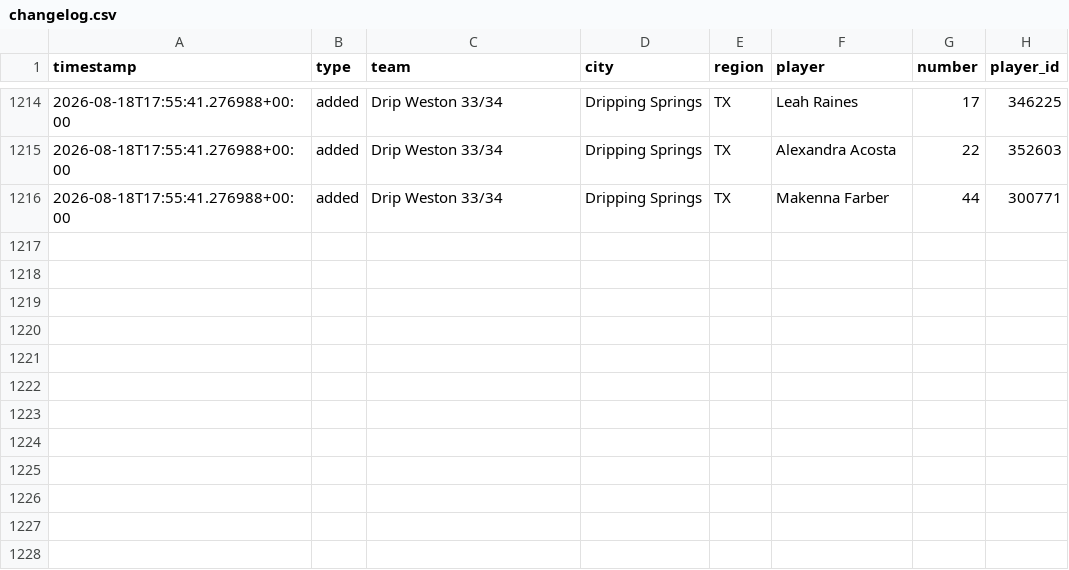
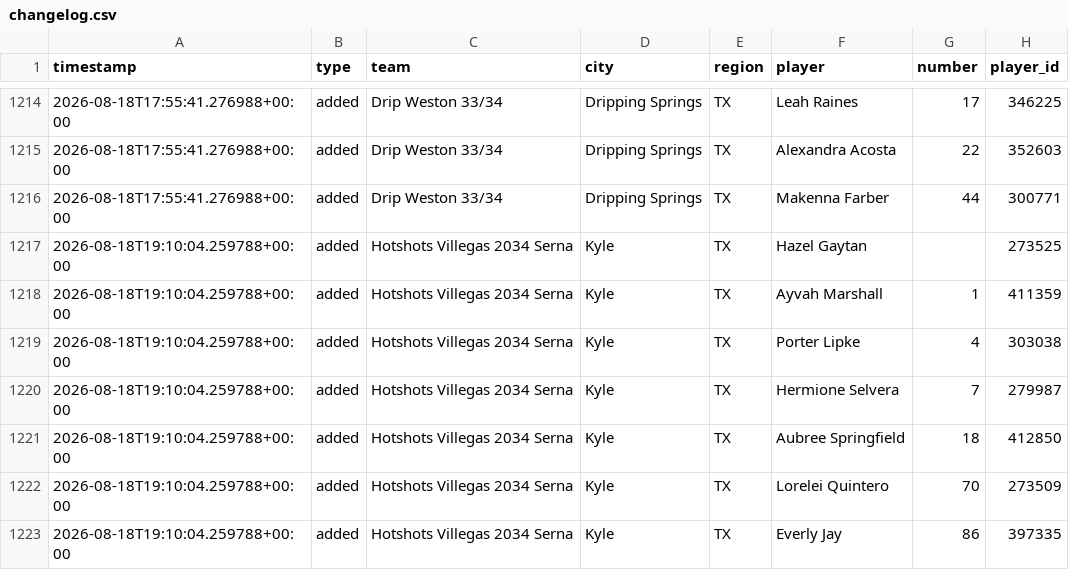
Before and after one commit to jeremiah9980/ncs-monitor, a CSV file: reports/changelog.csv, drawn as a sheet; only a part is shown, gaps mark what is left out; the diff names each change by its address in the sheet, - before the commit and + after, or states it on an @@ line.

```diff
--- a/reports/changelog.csv
+++ b/reports/changelog.csv
+row 1217: 2026-08-18T19:10:04.259788+00:00 | added | Hotshots Villegas 2034 Serna | Kyle | TX | Hazel Gaytan |  | 273525
+row 1218: 2026-08-18T19:10:04.259788+00:00 | added | Hotshots Villegas 2034 Serna | Kyle | TX | Ayvah Marshall | 1 | 411359
+row 1219: 2026-08-18T19:10:04.259788+00:00 | added | Hotshots Villegas 2034 Serna | Kyle | TX | Porter Lipke | 4 | 303038
+row 1220: 2026-08-18T19:10:04.259788+00:00 | added | Hotshots Villegas 2034 Serna | Kyle | TX | Hermione Selvera | 7 | 279987
+row 1221: 2026-08-18T19:10:04.259788+00:00 | added | Hotshots Villegas 2034 Serna | Kyle | TX | Aubree Springfield | 18 | 412850
+row 1222: 2026-08-18T19:10:04.259788+00:00 | added | Hotshots Villegas 2034 Serna | Kyle | TX | Lorelei Quintero | 70 | 273509
+row 1223: 2026-08-18T19:10:04.259788+00:00 | added | Hotshots Villegas 2034 Serna | Kyle | TX | Everly Jay | 86 | 397335
```
Also changed, not shown: reports/team-list.csv, 4 other files.
